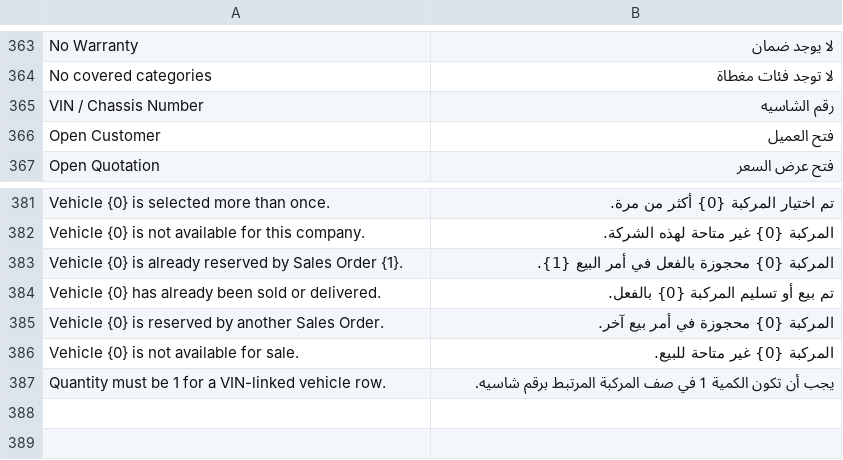
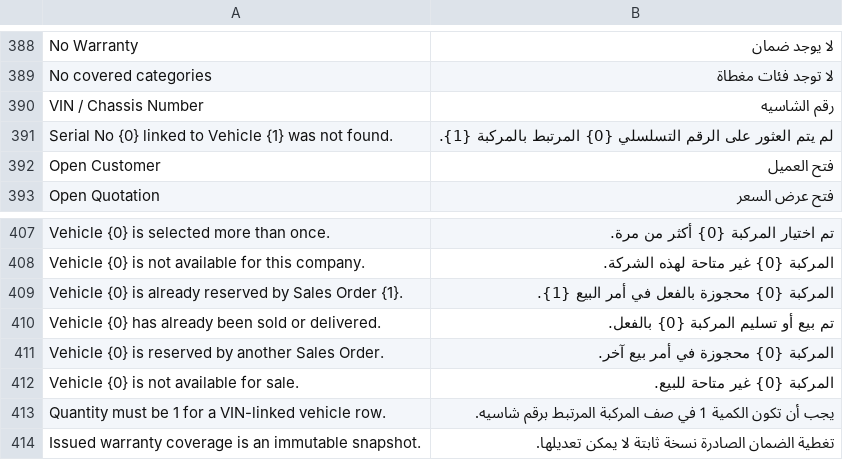
Before and after one commit to nagigithup/AN-Truck, a CSV file: an_truck/translations/ar.csv, drawn as a sheet; only a part is shown, gaps mark what is left out; the diff covers the shown part only.

Commit message:
feat: simplify vehicle warranty workflow

```diff
--- a/an_truck/translations/ar.csv
+++ b/an_truck/translations/ar.csv
@@ -365,2 +390,3 @@
 "VIN / Chassis Number","رقم الشاسيه"
+"Serial No {0} linked to Vehicle {1} was not found.","لم يتم العثور على الرقم التسلسلي {0} المرتبط بالمركبة {1}."
 "Open Customer","فتح العميل"
@@ -387 +413,2 @@
 "Quantity must be 1 for a VIN-linked vehicle row.","يجب أن تكون الكمية 1 في صف المركبة المرتبط برقم شاسيه."
+"Issued warranty coverage is an immutable snapshot.","تغطية الضمان الصادرة نسخة ثابتة لا يمكن تعديلها."
```
Also changed, not shown: 25 added rows elsewhere in this file, 6 other files.
